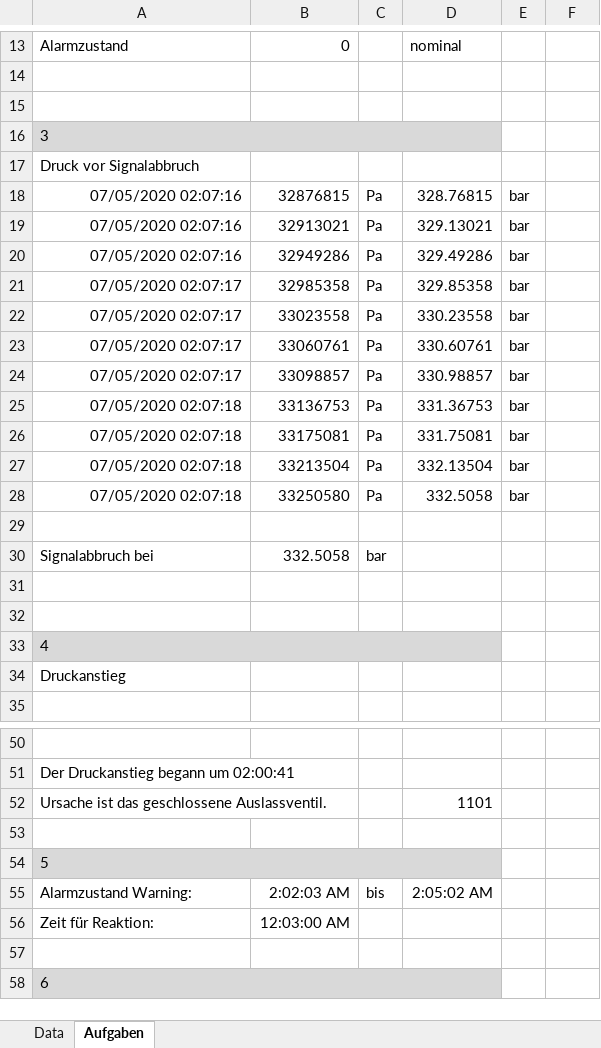
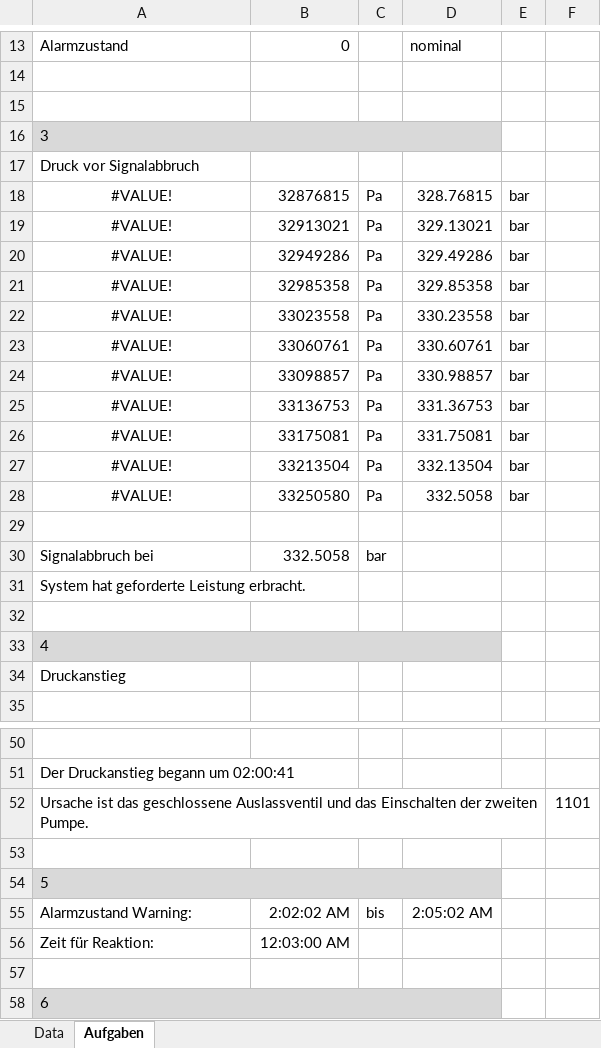
Before and after one commit to bangniklHSLU/PrgC2020HSBangerterNiklaus, an Excel workbook: 30_Exercises/SW06/pressureSpike_Gruppe1_v2.xlsx, sheet Aufgaben, drawn as a sheet; only a part is shown, gaps mark what is left out; values as stored, in another font and other column widths than the file's, no borders; charts and pictures not drawn; removed rows and columns are numbered as before the commit, all else as after; the diff names each change by its address in the sheet, - before the commit and + after, or states it on an @@ line.

```diff
--- a/30_Exercises/SW06/pressureSpike_Gruppe1_v2.xlsx (sheet Aufgaben)
+++ b/30_Exercises/SW06/pressureSpike_Gruppe1_v2.xlsx (sheet Aufgaben)
-A18:A20: 07/05/2020 02:07:16
+A18:A20: #VALUE!
-A18:A28 alignment: right
+A18:A28 alignment: center
-A21:A24: 07/05/2020 02:07:17
+A21:A24: #VALUE!
-A25:A28: 07/05/2020 02:07:18
+A25:A28: #VALUE!
-A31: (empty)
+A31: System hat geforderte Leistung erbracht.
-row 52: Ursache ist das geschlossene Auslassventil. |  |  | 1101
+row 52: Ursache ist das geschlossene Auslassventil und das Einschalten der zweiten Pumpe. |  |  |  |  | 1101
-B55: 2:02:03 AM
+B55: 2:02:02 AM
```
Also changed, not shown: sheet Data, charts or pictures, 2 other files.
